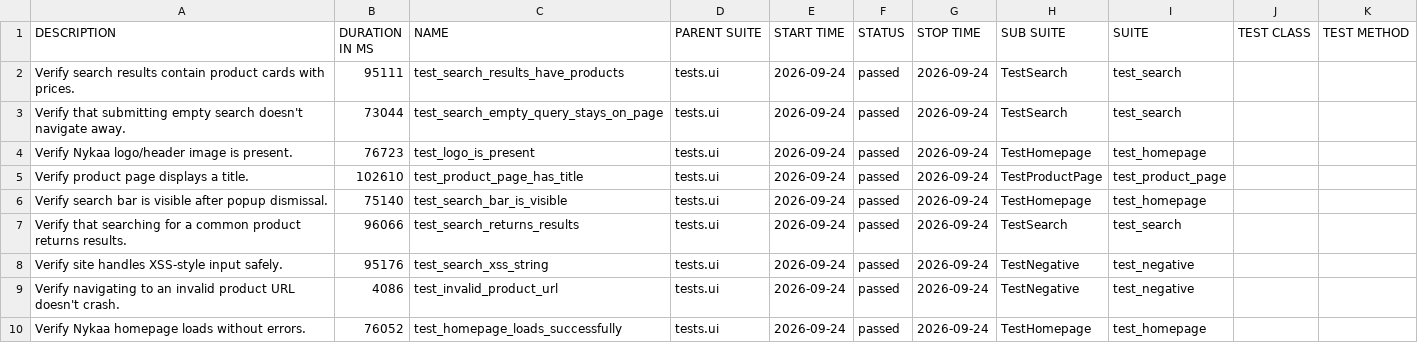
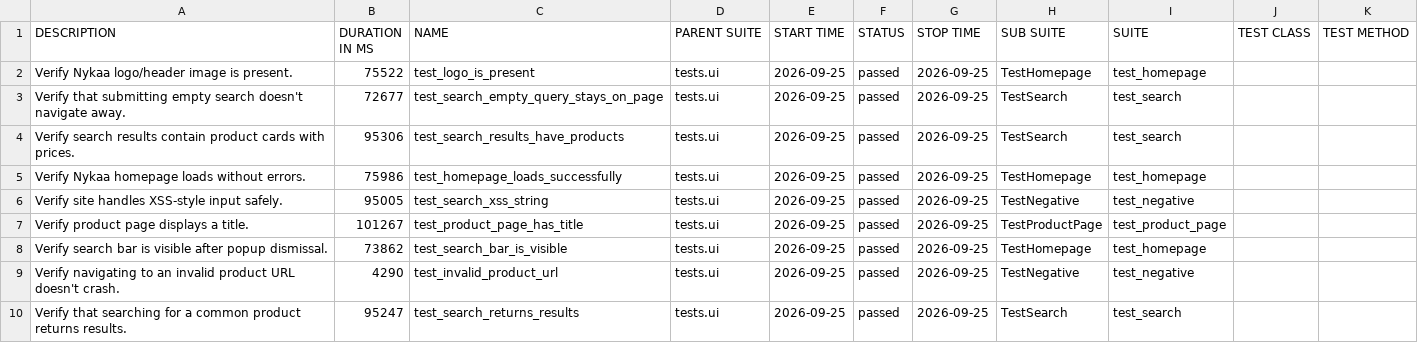
Before and after one commit to Deoli420/automation-framework, a CSV file: allure-report/data/suites.csv, drawn as a sheet.

```diff
--- a/allure-report/data/suites.csv
+++ b/allure-report/data/suites.csv
@@ -1,10 +1,10 @@
 "DESCRIPTION","DURATION IN MS","NAME","PARENT SUITE","START TIME","STATUS","STOP TIME","SUB SUITE","SUITE","TEST CLASS","TEST METHOD"
-"Verify search results contain product cards with prices.","95111","test_search_results_have_products","tests.ui","2026-09-24","passed","2026-09-24","TestSearch","test_search","",""
-"Verify that submitting empty search doesn't navigate away.","73044","test_search_empty_query_stays_on_page","tests.ui","2026-09-24","passed","2026-09-24","TestSearch","test_search","",""
-"Verify Nykaa logo/header image is present.","76723","test_logo_is_present","tests.ui","2026-09-24","passed","2026-09-24","TestHomepage","test_homepage","",""
-"Verify product page displays a title.","102610","test_product_page_has_title","tests.ui","2026-09-24","passed","2026-09-24","TestProductPage","test_product_page","",""
-"Verify search bar is visible after popup dismissal.","75140","test_search_bar_is_visible","tests.ui","2026-09-24","passed","2026-09-24","TestHomepage","test_homepage","",""
-"Verify that searching for a common product returns results.","96066","test_search_returns_results","tests.ui","2026-09-24","passed","2026-09-24","TestSearch","test_search","",""
-"Verify site handles XSS-style input safely.","95176","test_search_xss_string","tests.ui","2026-09-24","passed","2026-09-24","TestNegative","test_negative","",""
-"Verify navigating to an invalid product URL doesn't crash.","4086","test_invalid_product_url","tests.ui","2026-09-24","passed","2026-09-24","TestNegative","test_negative","",""
-"Verify Nykaa homepage loads without errors.","76052","test_homepage_loads_successfully","tests.ui","2026-09-24","passed","2026-09-24","TestHomepage","test_homepage","",""
+"Verify Nykaa logo/header image is present.","75522","test_logo_is_present","tests.ui","2026-09-25","passed","2026-09-25","TestHomepage","test_homepage","",""
+"Verify that submitting empty search doesn't navigate away.","72677","test_search_empty_query_stays_on_page","tests.ui","2026-09-25","passed","2026-09-25","TestSearch","test_search","",""
+"Verify search results contain product cards with prices.","95306","test_search_results_have_products","tests.ui","2026-09-25","passed","2026-09-25","TestSearch","test_search","",""
+"Verify Nykaa homepage loads without errors.","75986","test_homepage_loads_successfully","tests.ui","2026-09-25","passed","2026-09-25","TestHomepage","test_homepage","",""
+"Verify site handles XSS-style input safely.","95005","test_search_xss_string","tests.ui","2026-09-25","passed","2026-09-25","TestNegative","test_negative","",""
+"Verify product page displays a title.","101267","test_product_page_has_title","tests.ui","2026-09-25","passed","2026-09-25","TestProductPage","test_product_page","",""
+"Verify search bar is visible after popup dismissal.","73862","test_search_bar_is_visible","tests.ui","2026-09-25","passed","2026-09-25","TestHomepage","test_homepage","",""
+"Verify navigating to an invalid product URL doesn't crash.","4290","test_invalid_product_url","tests.ui","2026-09-25","passed","2026-09-25","TestNegative","test_negative","",""
+"Verify that searching for a common product returns results.","95247","test_search_returns_results","tests.ui","2026-09-25","passed","2026-09-25","TestSearch","test_search","",""
```
Also changed, not shown: 59 other files.
